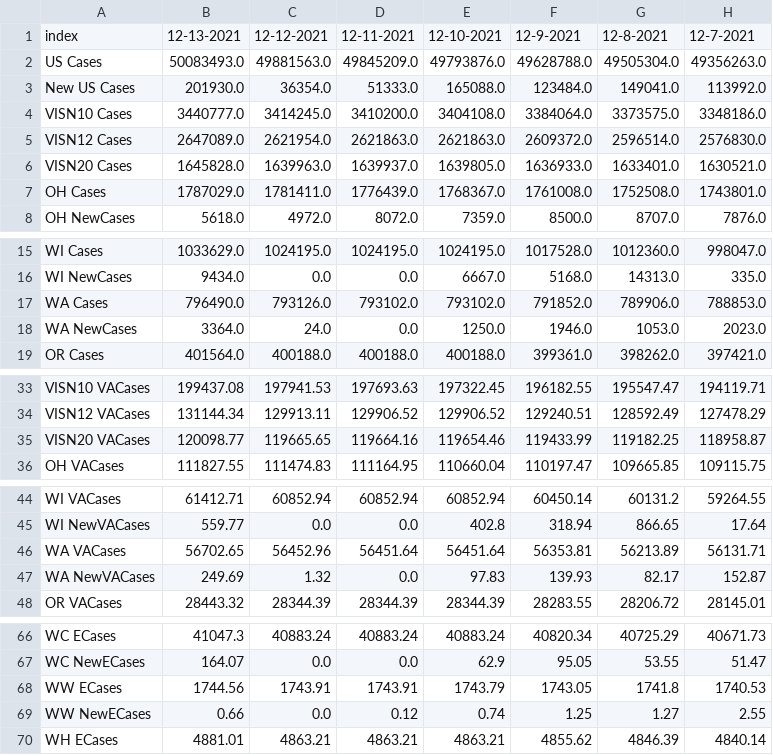
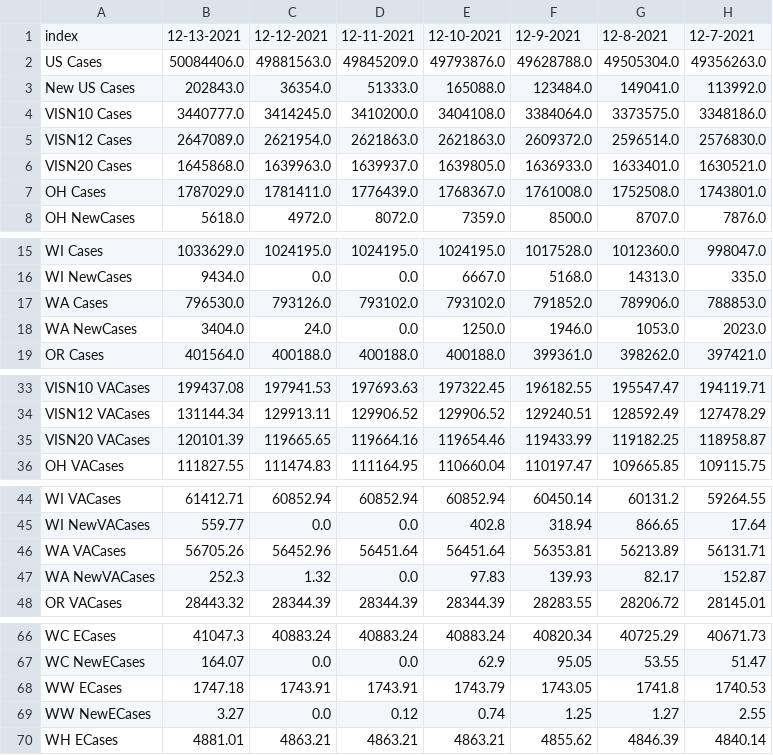
Before and after one commit to Sharma6614/VACovid, a CSV file: CCTVAChart2.csv, drawn as a sheet; only a part is shown, gaps mark what is left out; the diff names each change by its address in the sheet, - before the commit and + after, or states it on an @@ line.

```diff
--- a/CCTVAChart2.csv
+++ b/CCTVAChart2.csv
-B2: 50083493.0
+B2: 50084406.0
-B3: 201930.0
+B3: 202843.0
-B6: 1645828.0
+B6: 1645868.0
-B17: 796490.0
+B17: 796530.0
-B18: 3364.0
+B18: 3404.0
-B35: 120098.77
+B35: 120101.39
-B46: 56702.65
+B46: 56705.26
-B47: 249.69
+B47: 252.3
-B68: 1744.56
+B68: 1747.18
-B69: 0.66
+B69: 3.27
```
Also changed, not shown: CountyVACOVID.csv, VAChart.csv.
